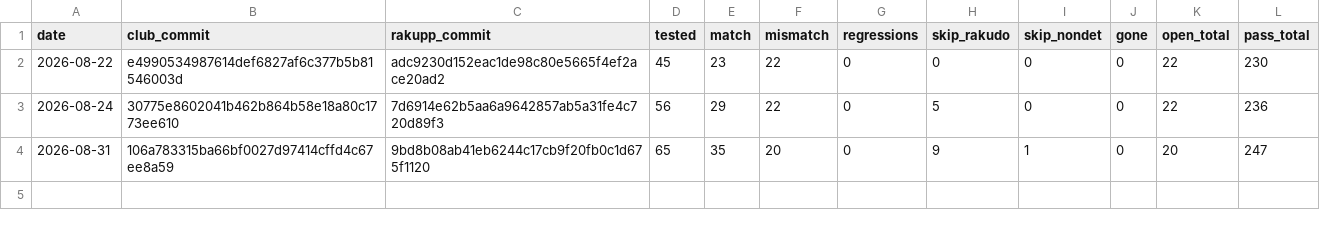
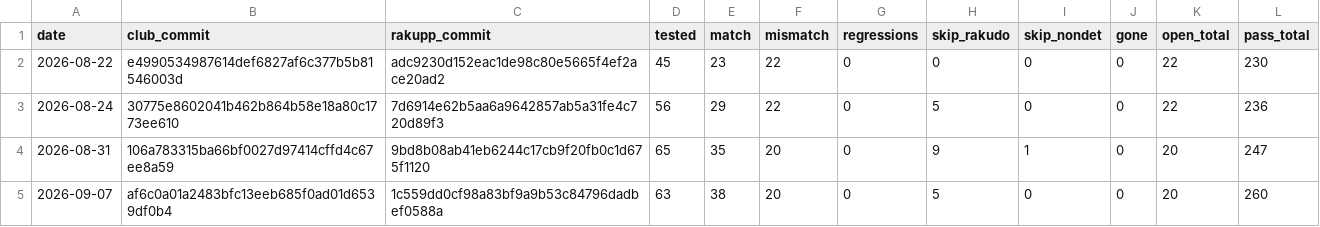
Before and after one commit to ash/raku-eye, a TSV file: data/pwc-history.tsv, drawn as a sheet; the diff names each change by its address in the sheet, - before the commit and + after, or states it on an @@ line.

```diff
--- a/data/pwc-history.tsv
+++ b/data/pwc-history.tsv
+row 5: 2026-09-07 | af6c0a01a2483bfc13eeb685f0ad01d6539df0b4 | 1c559dd0cf98a83bf9a9b53c84796dadbef0588a | 63 | 38 | 20 | 0 | 5 | 0 | 0 | 20 | 260
```
Also changed, not shown: data/bench-history.tsv, data/corpus-history.tsv, 10 other files.
